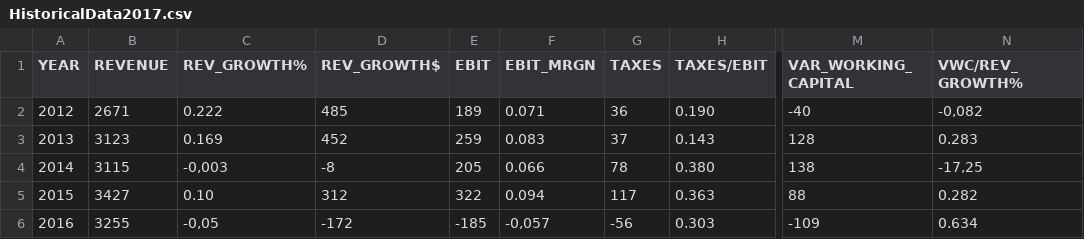
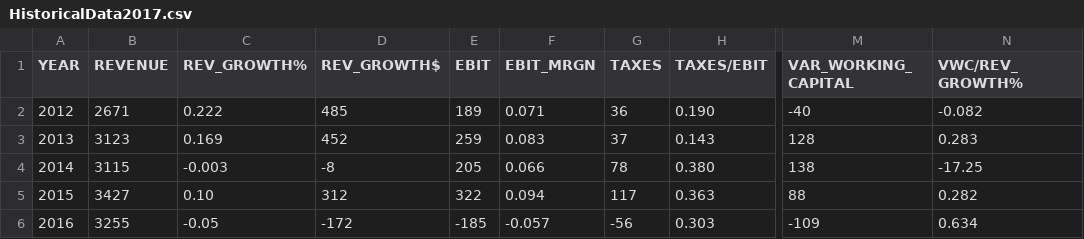
Before and after one commit to rafaelmazziolli/Valuation_Tupy, a CSV file: HistoricalData2017.csv, drawn as a sheet; only a part is shown, gaps mark what is left out; the diff names each change by its address in the sheet, - before the commit and + after, or states it on an @@ line.

Commit message:
Update HistoricalData2017.csv

```diff
--- a/HistoricalData2017.csv
+++ b/HistoricalData2017.csv
-N2 (VWC/REV_GROWTH%): -0,082
+N2 (VWC/REV_GROWTH%): -0.082
-C4 (REV_GROWTH%): -0,003
+C4 (REV_GROWTH%): -0.003
-N4 (VWC/REV_GROWTH%): -17,25
+N4 (VWC/REV_GROWTH%): -17.25
-C6 (REV_GROWTH%): -0,05
+C6 (REV_GROWTH%): -0.05
-F6 (EBIT_MRGN): -0,057
+F6 (EBIT_MRGN): -0.057
```
